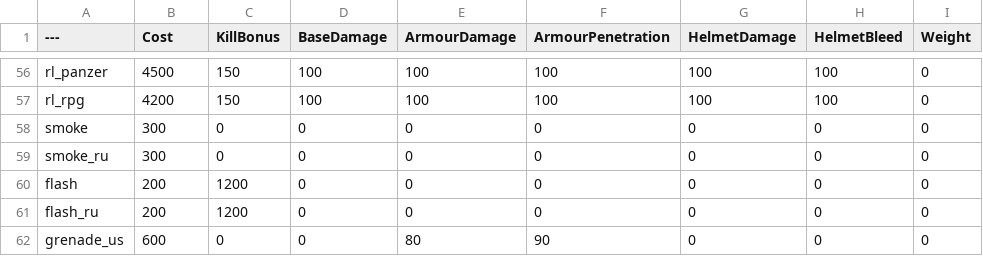
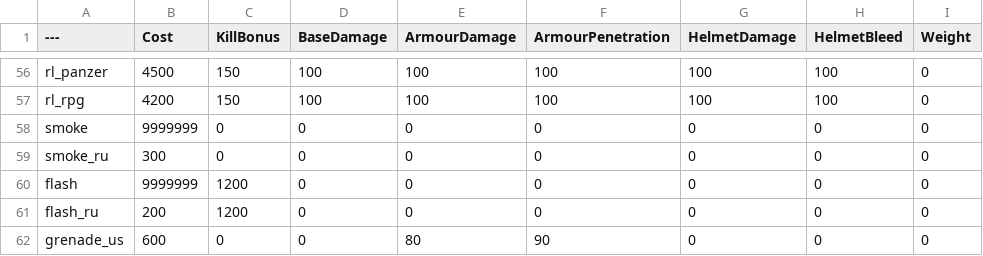
Before and after one commit to jekoned/BalancingTable, a CSV file: BalancingTable.csv, drawn as a sheet; only a part is shown, gaps mark what is left out; the diff names each change by its address in the sheet, - before the commit and + after, or states it on an @@ line.

Commit message:
Update BalancingTable.csv

```diff
--- a/BalancingTable.csv
+++ b/BalancingTable.csv
-B58 (Cost): 300
+B58 (Cost): 9999999
-B60 (Cost): 200
+B60 (Cost): 9999999
```
